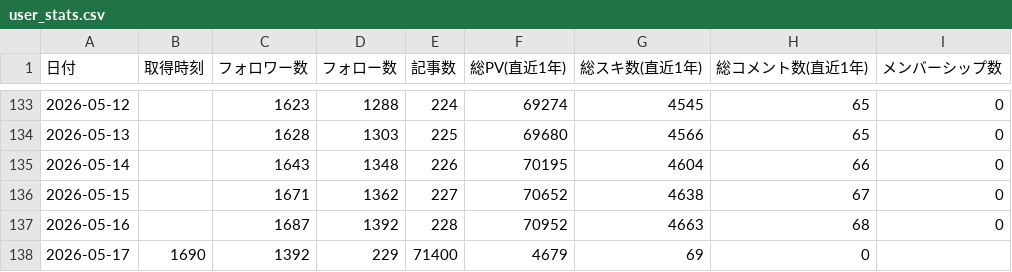
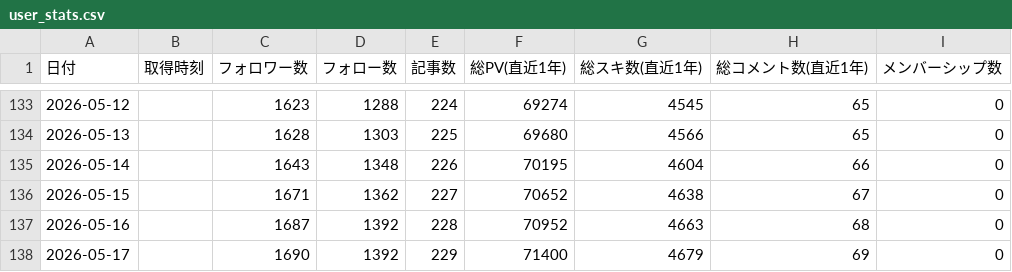
Before and after one commit to take-cmd-web/note-tracker, a CSV file: public/user_stats.csv, drawn as a sheet; only a part is shown, gaps mark what is left out.

Commit message:
Update user_stats.csv

```diff
--- a/public/user_stats.csv
+++ b/public/user_stats.csv
@@ -137,2 +137,2 @@
 2026-05-16,,1687,1392,228,70952,4663,68,0
-2026-05-17,1690,1392,229,71400,4679,69,0
+2026-05-17,,1690,1392,229,71400,4679,69,0
```
